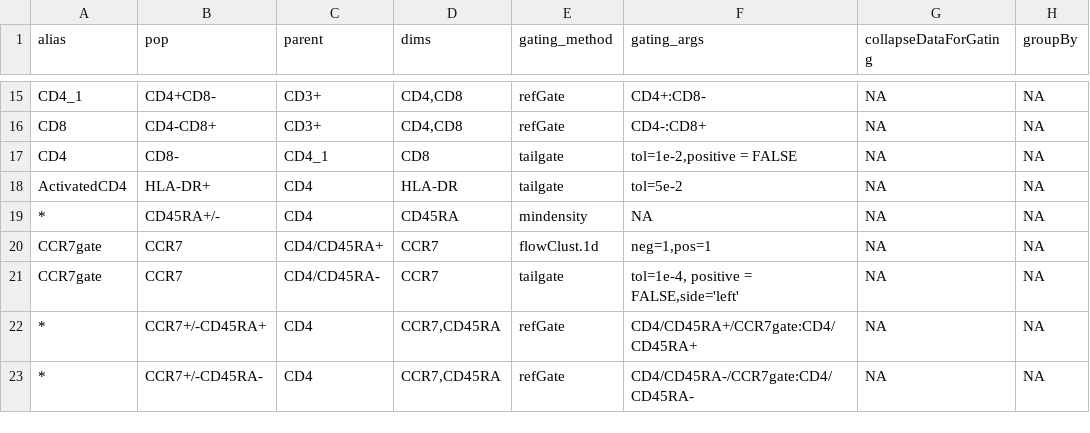
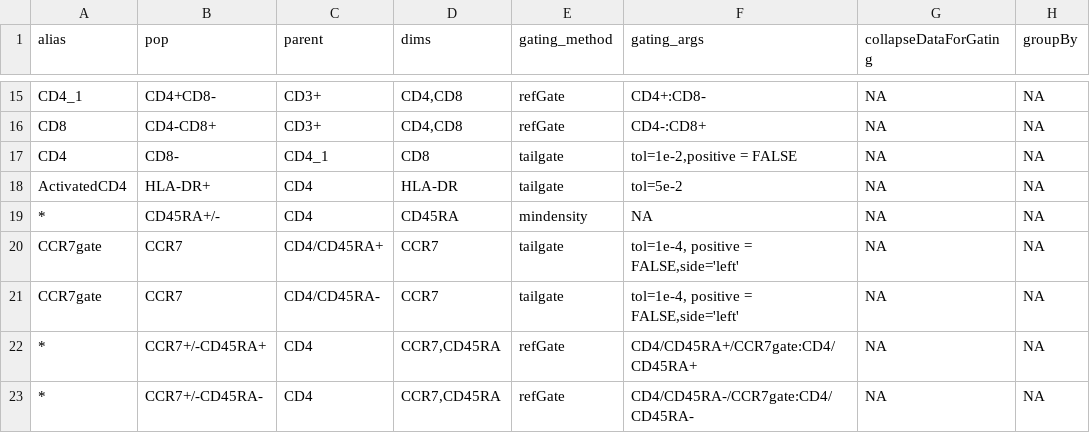
Before and after one commit to hartm425/auto-fcs, a CSV file: explore/openCyto/lymph.dev.b.csv, drawn as a sheet; only a part is shown, gaps mark what is left out; the diff names each change by its address in the sheet, - before the commit and + after, or states it on an @@ line.

Commit message:
tailgate on CD45+ side

```diff
--- a/explore/openCyto/lymph.dev.b.csv
+++ b/explore/openCyto/lymph.dev.b.csv
-E20 (gating_method): flowClust.1d
+E20 (gating_method): tailgate
-F20 (gating_args): neg=1,pos=1
+F20 (gating_args): tol=1e-4, positive = FALSE,side='left'
```
Also changed, not shown: explore/openCyto/lymph.dev.qc.b.csv, 2 other files.
